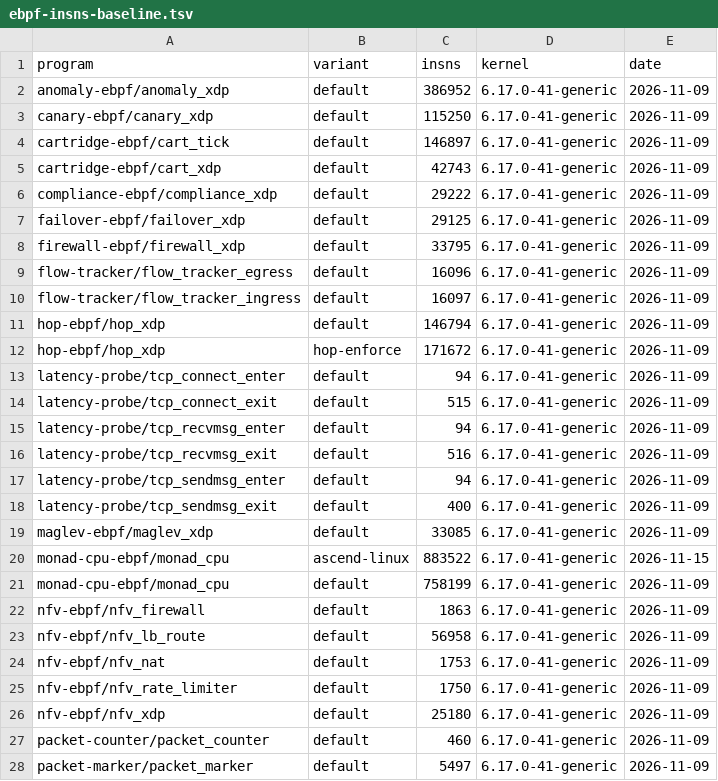
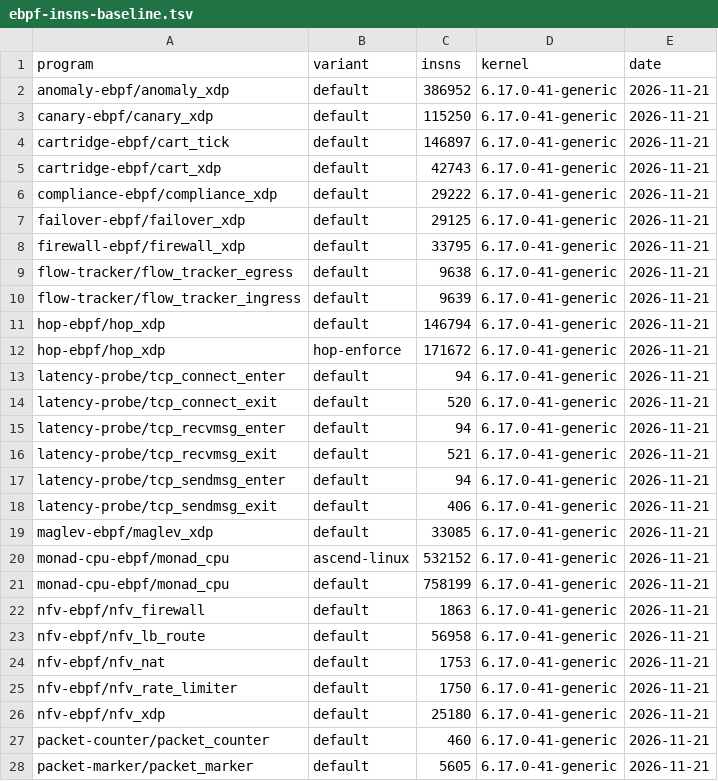
Before and after one commit to unheaded/unheaded, a TSV file: docs/policy/ebpf-insns-baseline.tsv, drawn as a sheet; only a part is shown; the diff covers the shown part only.

```diff
--- a/docs/policy/ebpf-insns-baseline.tsv
+++ b/docs/policy/ebpf-insns-baseline.tsv
@@ -1,28 +1,28 @@
 program	variant	insns	kernel	date
-anomaly-ebpf/anomaly_xdp	default	386952	6.17.0-41-generic	2026-11-09
-canary-ebpf/canary_xdp	default	115250	6.17.0-41-generic	2026-11-09
-cartridge-ebpf/cart_tick	default	146897	6.17.0-41-generic	2026-11-09
-cartridge-ebpf/cart_xdp	default	42743	6.17.0-41-generic	2026-11-09
-compliance-ebpf/compliance_xdp	default	29222	6.17.0-41-generic	2026-11-09
-failover-ebpf/failover_xdp	default	29125	6.17.0-41-generic	2026-11-09
-firewall-ebpf/firewall_xdp	default	33795	6.17.0-41-generic	2026-11-09
-flow-tracker/flow_tracker_egress	default	16096	6.17.0-41-generic	2026-11-09
-flow-tracker/flow_tracker_ingress	default	16097	6.17.0-41-generic	2026-11-09
-hop-ebpf/hop_xdp	default	146794	6.17.0-41-generic	2026-11-09
-hop-ebpf/hop_xdp	hop-enforce	171672	6.17.0-41-generic	2026-11-09
-latency-probe/tcp_connect_enter	default	94	6.17.0-41-generic	2026-11-09
-latency-probe/tcp_connect_exit	default	515	6.17.0-41-generic	2026-11-09
-latency-probe/tcp_recvmsg_enter	default	94	6.17.0-41-generic	2026-11-09
-latency-probe/tcp_recvmsg_exit	default	516	6.17.0-41-generic	2026-11-09
-latency-probe/tcp_sendmsg_enter	default	94	6.17.0-41-generic	2026-11-09
-latency-probe/tcp_sendmsg_exit	default	400	6.17.0-41-generic	2026-11-09
-maglev-ebpf/maglev_xdp	default	33085	6.17.0-41-generic	2026-11-09
-monad-cpu-ebpf/monad_cpu	ascend-linux	883522	6.17.0-41-generic	2026-11-15
-monad-cpu-ebpf/monad_cpu	default	758199	6.17.0-41-generic	2026-11-09
-nfv-ebpf/nfv_firewall	default	1863	6.17.0-41-generic	2026-11-09
-nfv-ebpf/nfv_lb_route	default	56958	6.17.0-41-generic	2026-11-09
-nfv-ebpf/nfv_nat	default	1753	6.17.0-41-generic	2026-11-09
-nfv-ebpf/nfv_rate_limiter	default	1750	6.17.0-41-generic	2026-11-09
-nfv-ebpf/nfv_xdp	default	25180	6.17.0-41-generic	2026-11-09
-packet-counter/packet_counter	default	460	6.17.0-41-generic	2026-11-09
-packet-marker/packet_marker	default	5497	6.17.0-41-generic	2026-11-09
+anomaly-ebpf/anomaly_xdp	default	386952	6.17.0-41-generic	2026-11-21
+canary-ebpf/canary_xdp	default	115250	6.17.0-41-generic	2026-11-21
+cartridge-ebpf/cart_tick	default	146897	6.17.0-41-generic	2026-11-21
+cartridge-ebpf/cart_xdp	default	42743	6.17.0-41-generic	2026-11-21
+compliance-ebpf/compliance_xdp	default	29222	6.17.0-41-generic	2026-11-21
+failover-ebpf/failover_xdp	default	29125	6.17.0-41-generic	2026-11-21
+firewall-ebpf/firewall_xdp	default	33795	6.17.0-41-generic	2026-11-21
+flow-tracker/flow_tracker_egress	default	9638	6.17.0-41-generic	2026-11-21
+flow-tracker/flow_tracker_ingress	default	9639	6.17.0-41-generic	2026-11-21
+hop-ebpf/hop_xdp	default	146794	6.17.0-41-generic	2026-11-21
+hop-ebpf/hop_xdp	hop-enforce	171672	6.17.0-41-generic	2026-11-21
+latency-probe/tcp_connect_enter	default	94	6.17.0-41-generic	2026-11-21
+latency-probe/tcp_connect_exit	default	520	6.17.0-41-generic	2026-11-21
+latency-probe/tcp_recvmsg_enter	default	94	6.17.0-41-generic	2026-11-21
+latency-probe/tcp_recvmsg_exit	default	521	6.17.0-41-generic	2026-11-21
+latency-probe/tcp_sendmsg_enter	default	94	6.17.0-41-generic	2026-11-21
+latency-probe/tcp_sendmsg_exit	default	406	6.17.0-41-generic	2026-11-21
+maglev-ebpf/maglev_xdp	default	33085	6.17.0-41-generic	2026-11-21
+monad-cpu-ebpf/monad_cpu	ascend-linux	532152	6.17.0-41-generic	2026-11-21
+monad-cpu-ebpf/monad_cpu	default	758199	6.17.0-41-generic	2026-11-21
+nfv-ebpf/nfv_firewall	default	1863	6.17.0-41-generic	2026-11-21
+nfv-ebpf/nfv_lb_route	default	56958	6.17.0-41-generic	2026-11-21
+nfv-ebpf/nfv_nat	default	1753	6.17.0-41-generic	2026-11-21
+nfv-ebpf/nfv_rate_limiter	default	1750	6.17.0-41-generic	2026-11-21
+nfv-ebpf/nfv_xdp	default	25180	6.17.0-41-generic	2026-11-21
+packet-counter/packet_counter	default	460	6.17.0-41-generic	2026-11-21
+packet-marker/packet_marker	default	5605	6.17.0-41-generic	2026-11-21
```
Also changed, not shown: 14 edited cells elsewhere in this file, 19 other files.
